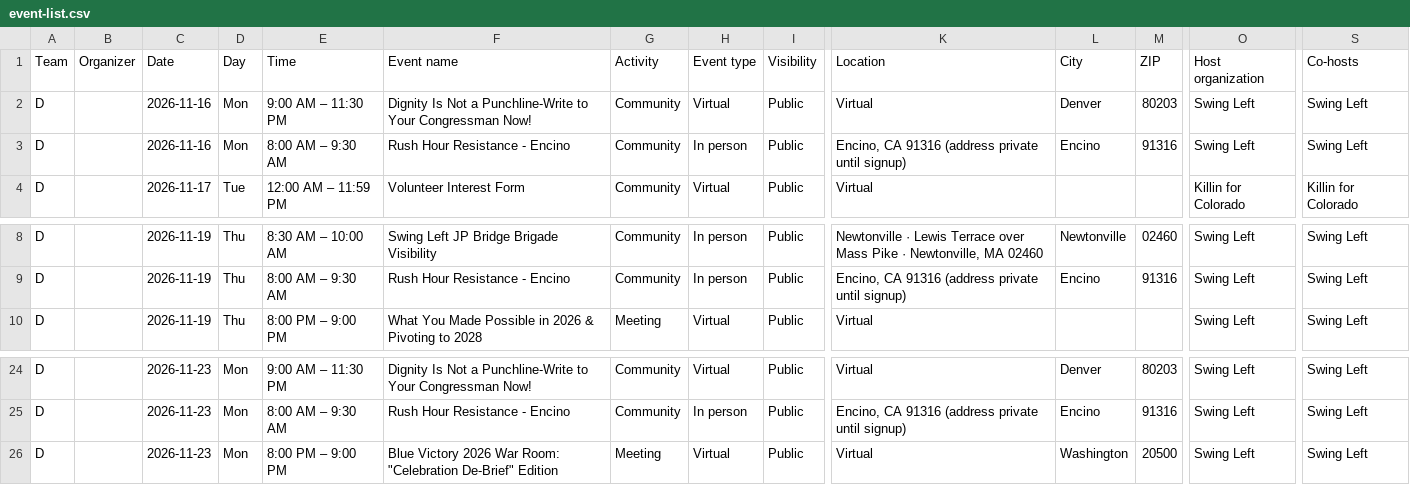
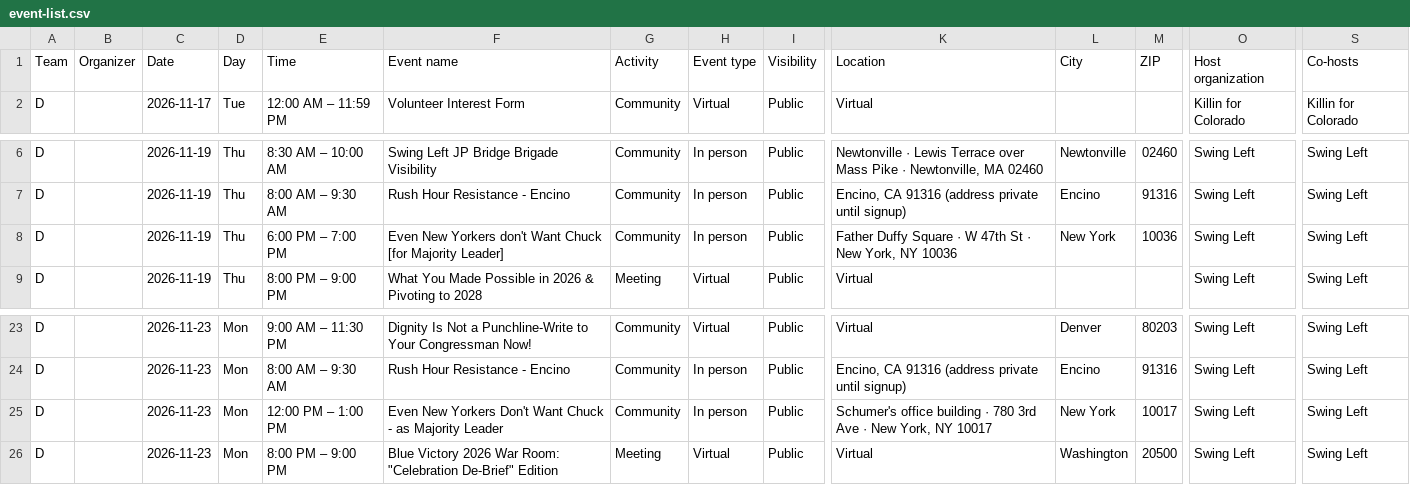
Before and after one commit to sierrarodriguez0507/regionsmap, a CSV file: event-list.csv, drawn as a sheet; only a part is shown, gaps mark what is left out; removed rows and columns are numbered as before the commit, all else as after; rows hold the shown columns only; the diff names each change by its address in the sheet, - before the commit and + after, or states it on an @@ line.

Commit message:
Update Mobilize events

```diff
--- a/event-list.csv
+++ b/event-list.csv
-row 2: D |  | 2026-11-16 | Mon | 9:00 AM – 11:30 PM | Dignity Is Not a Punchline-Write to Your Congressman Now! | Community | Virtual | Public | Virtual | Denver | 80203 | Swing Left | Swing Left
-row 3: D |  | 2026-11-16 | Mon | 8:00 AM – 9:30 AM | Rush Hour Resistance - Encino | Community | In person | Public | Encino, CA 91316 (address private until signup) | Encino | 91316 | Swing Left | Swing Left
+row 8: D |  | 2026-11-19 | Thu | 6:00 PM – 7:00 PM | Even New Yorkers don't Want Chuck [for Majority Leader] | Community | In person | Public | Father Duffy Square · W 47th St · New York, NY 10036 | New York | 10036 | Swing Left | Swing Left
+row 25: D |  | 2026-11-23 | Mon | 12:00 PM – 1:00 PM | Even New Yorkers Don't Want Chuck - as Majority Leader | Community | In person | Public | Schumer's office building · 780 3rd Ave · New York, NY 10017 | New York | 10017 | Swing Left | Swing Left
```
Also changed, not shown: 2 other files.
